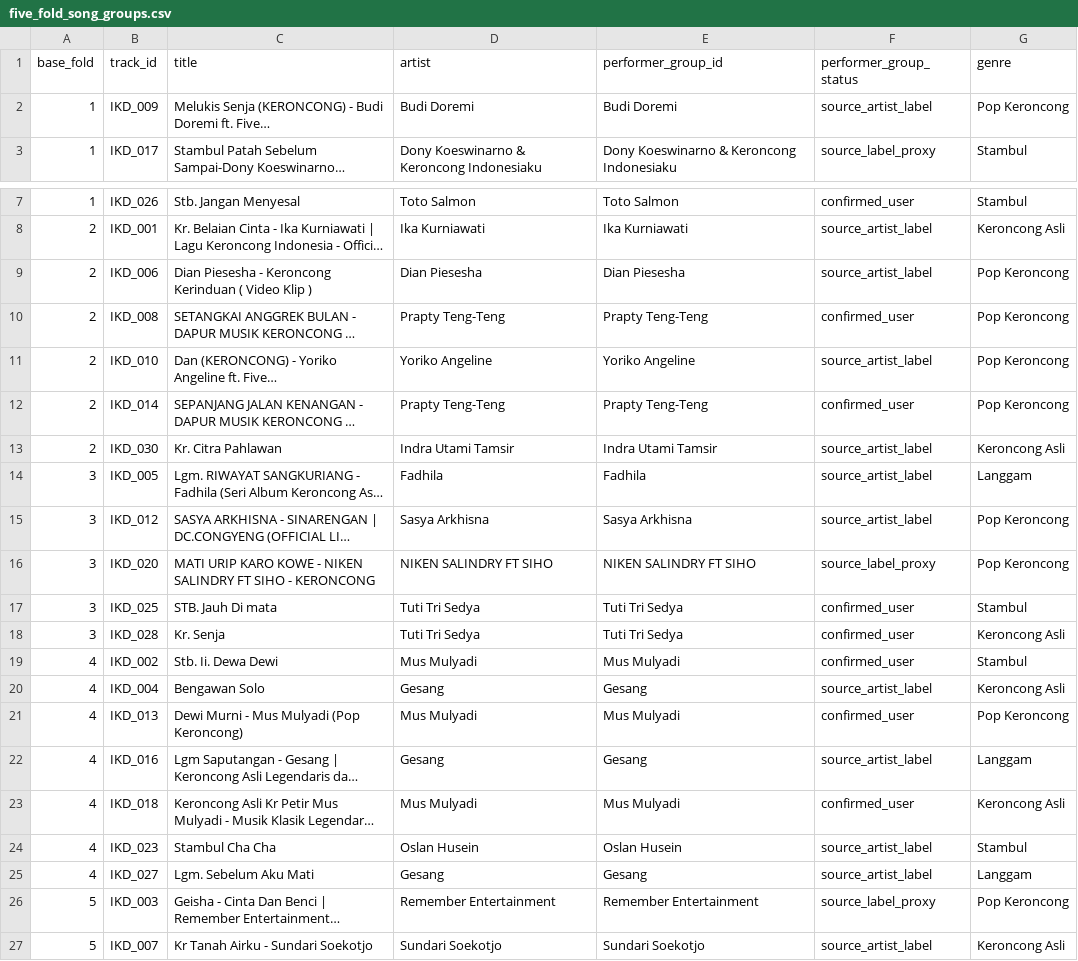
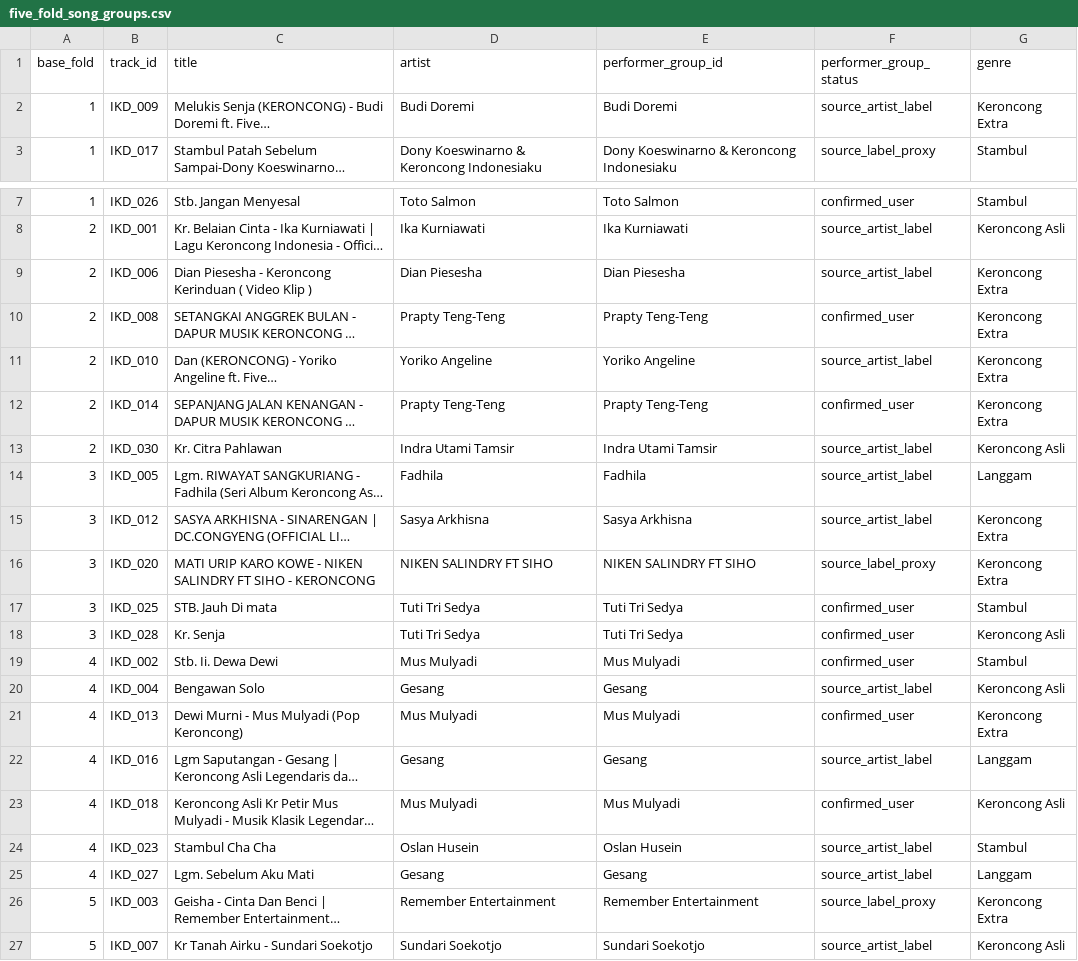
Before and after one commit to Osiris181/Indonesia-Keroncong-Dataset, a CSV file: IKD_Dataset/Splits/five_fold_song_groups.csv, drawn as a sheet; only a part is shown, gaps mark what is left out; long unchanged cells end in …; the diff names each change by its address in the sheet, - before the commit and + after, or states it on an @@ line.

```diff
--- a/IKD_Dataset/Splits/five_fold_song_groups.csv
+++ b/IKD_Dataset/Splits/five_fold_song_groups.csv
-G2 (genre): Pop Keroncong
+G2 (genre): Keroncong Extra
-G9:G12 (genre): Pop Keroncong
+G9:G12 (genre): Keroncong Extra
-G15:G16 (genre): Pop Keroncong
+G15:G16 (genre): Keroncong Extra
-G21 (genre): Pop Keroncong
+G21 (genre): Keroncong Extra
-G26 (genre): Pop Keroncong
+G26 (genre): Keroncong Extra
```
Also changed, not shown: IKD_Dataset/Indonesian_Keroncong_Dataset.csv, IKD_Dataset/Splits/fold_summary.csv, 14 other files.
